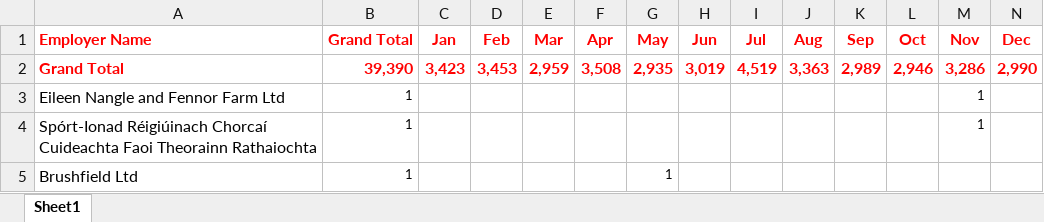
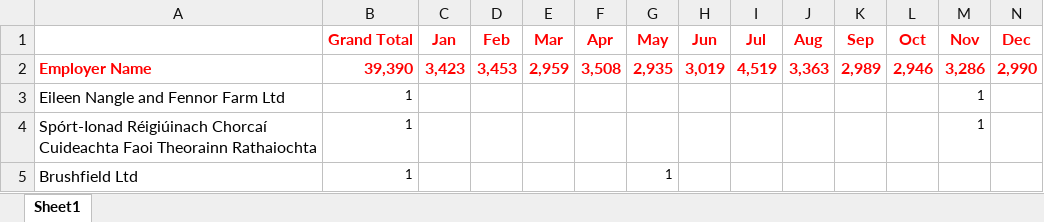
Before and after one commit to sander-ali/Irish-work-permits, an Excel workbook: data/2024/permits-issued-to-companies-2024.xlsx, sheet Sheet1, drawn as a sheet; only a part is shown; values as stored, in another font and other column widths than the file's, no borders; the diff names each change by its address in the sheet, - before the commit and + after, or states it on an @@ line.

Commit message:
Add files via upload

```diff
--- a/data/2024/permits-issued-to-companies-2024.xlsx (sheet Sheet1)
+++ b/data/2024/permits-issued-to-companies-2024.xlsx (sheet Sheet1)
-A1: Employer Name
+A1: (empty)
-A2: Grand Total
+A2: Employer Name
```
